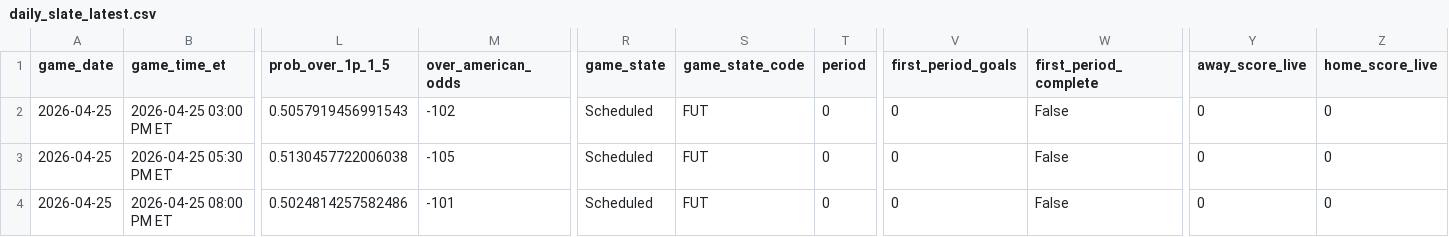
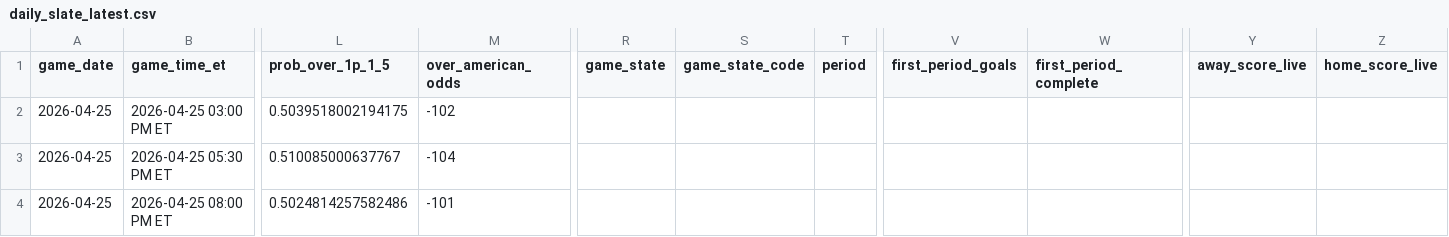
Before and after one commit to gauravgandhi01/first_period_stats, a CSV file: live/daily_slate_latest.csv, drawn as a sheet; only a part is shown, gaps mark what is left out; the diff covers the shown part only; the diff names each change by its address in the sheet, - before the commit and + after, or states it on an @@ line.

Commit message:
auto: update firstperiodstats outputs for 2026-04-25 (2026-04-25 13:02:19 UTC)

```diff
--- a/live/daily_slate_latest.csv
+++ b/live/daily_slate_latest.csv
-L2 (prob_over_1p_1_5): 0.5057919456991543
+L2 (prob_over_1p_1_5): 0.5039518002194175
-R2:R4 (game_state): Scheduled
+R2:R4 (game_state): (empty)
-S2:S4 (game_state_code): FUT
+S2:S4 (game_state_code): (empty)
-T2:T4 (period): 0
+T2:T4 (period): (empty)
-V2:V4 (first_period_goals): 0
+V2:V4 (first_period_goals): (empty)
-W2:W4 (first_period_complete): False
+W2:W4 (first_period_complete): (empty)
-Y2:Y4 (away_score_live): 0
+Y2:Y4 (away_score_live): (empty)
-Z2:Z4 (home_score_live): 0
+Z2:Z4 (home_score_live): (empty)
-L3 (prob_over_1p_1_5): 0.5130457722006038
+L3 (prob_over_1p_1_5): 0.510085000637767
-M3 (over_american_odds): -105
+M3 (over_american_odds): -104
```
Also changed, not shown: 1 edited cell elsewhere in this file, 3 other files.
